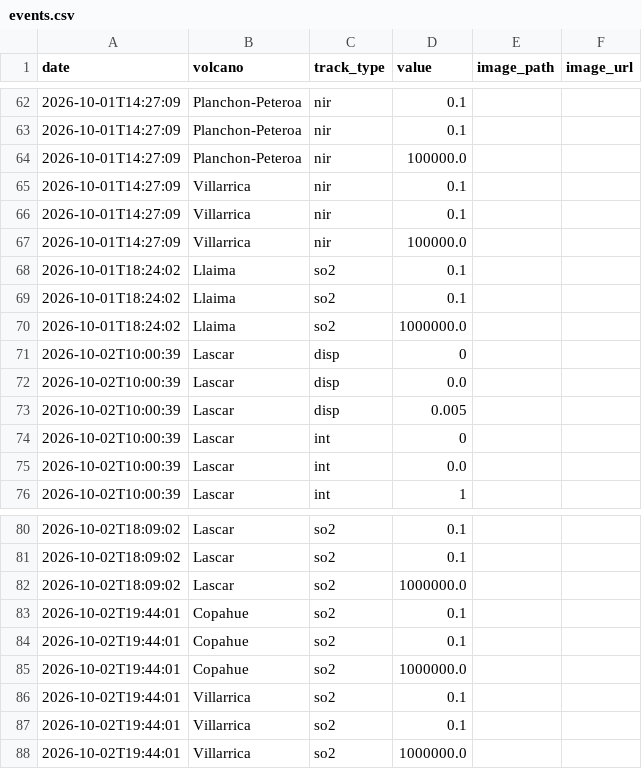
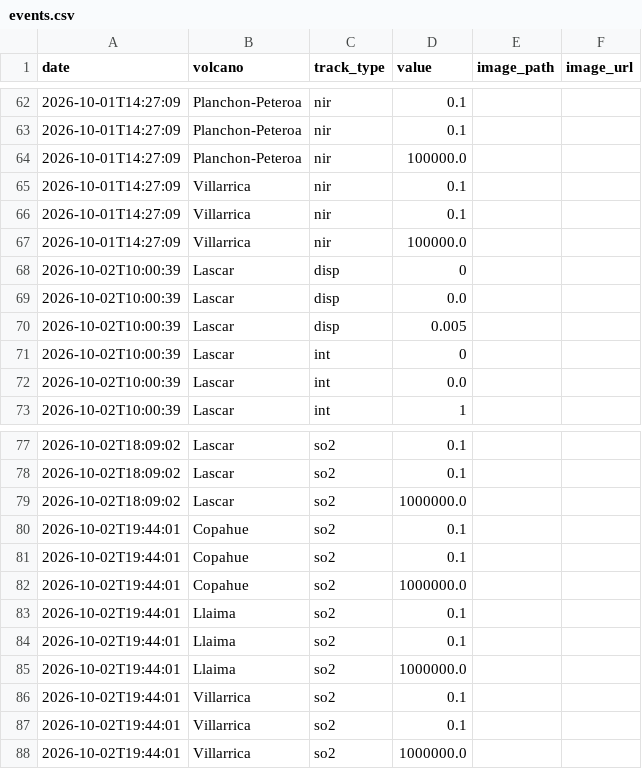
Before and after one commit to MendozaVolcanic/MOUNTS-Chile, a CSV file: csv/events.csv, drawn as a sheet; only a part is shown, gaps mark what is left out.

```diff
--- a/csv/events.csv
+++ b/csv/events.csv
@@ -67,5 +67,2 @@ date,volcano,track_type,value,image_path,image_url
 2026-10-01T14:27:09,Villarrica,nir,100000.0,,
-2026-10-01T18:24:02,Llaima,so2,0.1,,
-2026-10-01T18:24:02,Llaima,so2,0.1,,
-2026-10-01T18:24:02,Llaima,so2,1000000.0,,
 2026-10-02T10:00:39,Lascar,disp,0,,
@@ -85,2 +82,5 @@ date,volcano,track_type,value,image_path,image_url
 2026-10-02T19:44:01,Copahue,so2,1000000.0,,
+2026-10-02T19:44:01,Llaima,so2,0.1,,
+2026-10-02T19:44:01,Llaima,so2,0.1,,
+2026-10-02T19:44:01,Llaima,so2,1000000.0,,
 2026-10-02T19:44:01,Villarrica,so2,0.1,,
```
Also changed, not shown: csv/llaima_so2_mass.csv, 26 other files.
